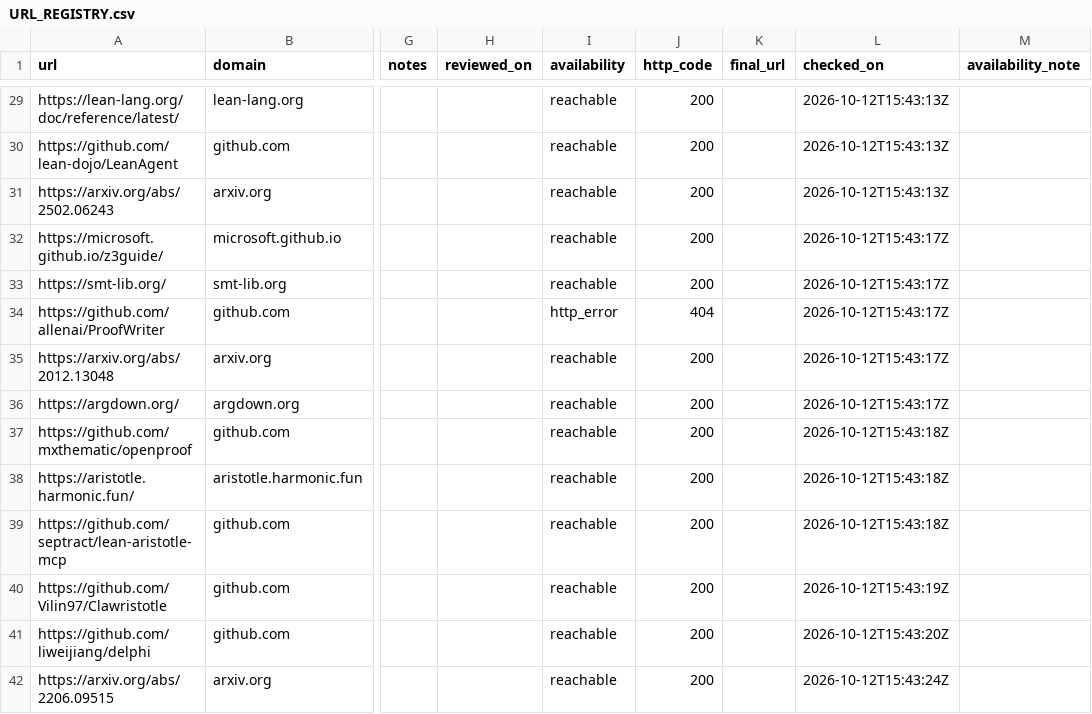
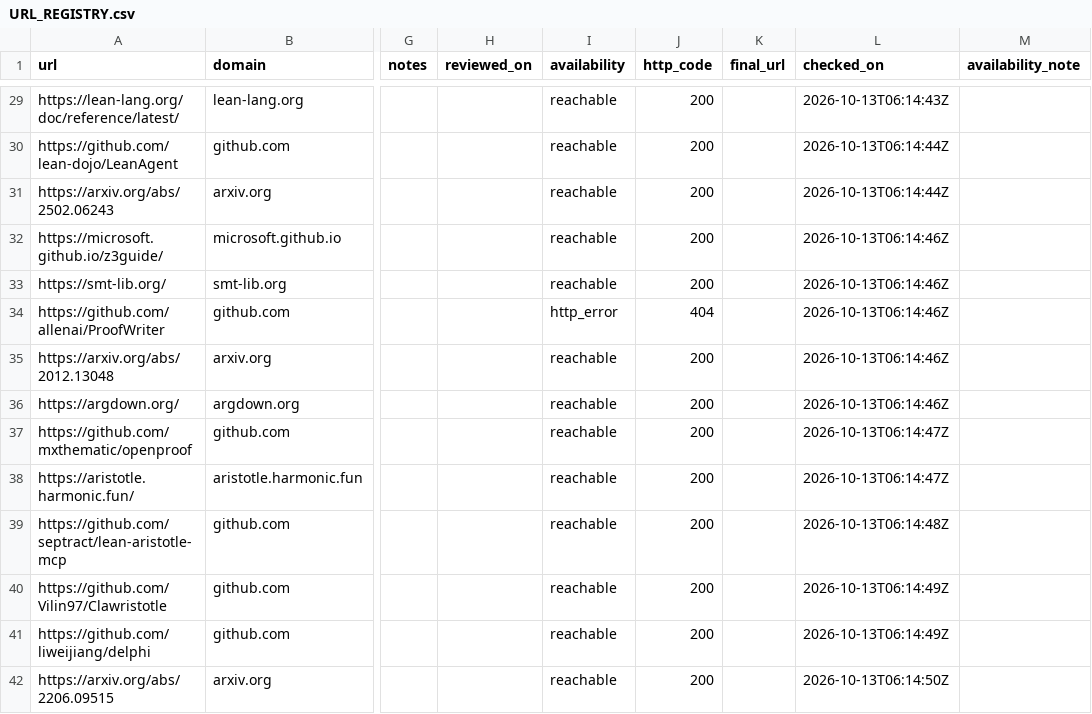
Before and after one commit to gat45/op15-logos, a CSV file: docs/URL_REGISTRY.csv, drawn as a sheet; only a part is shown, gaps mark what is left out; the diff covers the shown part only; the diff names each change by its address in the sheet, - before the commit and + after, or states it on an @@ line.

```diff
--- a/docs/URL_REGISTRY.csv
+++ b/docs/URL_REGISTRY.csv
-L29 (checked_on): 2026-10-12T15:43:13Z
+L29 (checked_on): 2026-10-13T06:14:43Z
-L30:L31 (checked_on): 2026-10-12T15:43:13Z
+L30:L31 (checked_on): 2026-10-13T06:14:44Z
-L32:L36 (checked_on): 2026-10-12T15:43:17Z
+L32:L36 (checked_on): 2026-10-13T06:14:46Z
-L37:L38 (checked_on): 2026-10-12T15:43:18Z
+L37:L38 (checked_on): 2026-10-13T06:14:47Z
-L39 (checked_on): 2026-10-12T15:43:18Z
+L39 (checked_on): 2026-10-13T06:14:48Z
-L40 (checked_on): 2026-10-12T15:43:19Z
+L40 (checked_on): 2026-10-13T06:14:49Z
-L41 (checked_on): 2026-10-12T15:43:20Z
+L41 (checked_on): 2026-10-13T06:14:49Z
-L42 (checked_on): 2026-10-12T15:43:24Z
+L42 (checked_on): 2026-10-13T06:14:50Z
```
Also changed, not shown: 78 edited cells elsewhere in this file, 3 other files.
